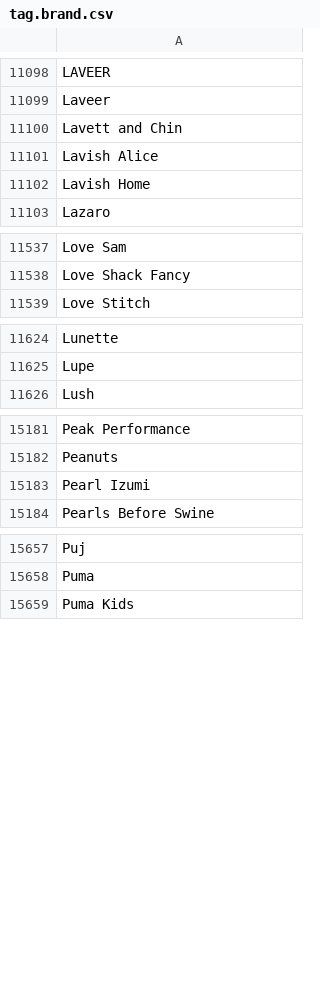
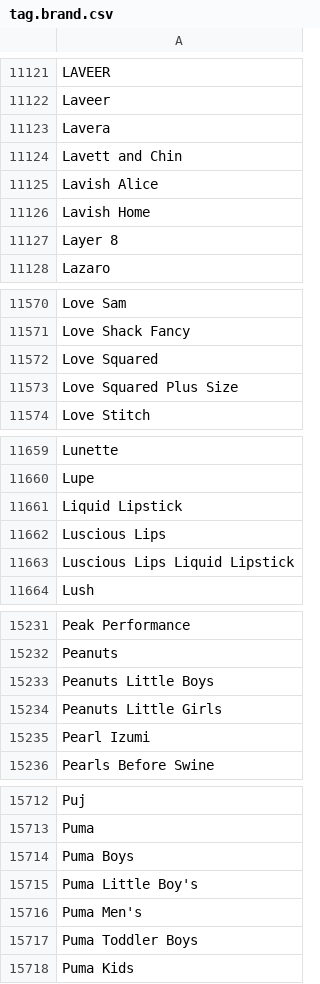
Before and after one commit to rflynn/productsum, a CSV file: search/data/tag.brand.csv, drawn as a sheet; only a part is shown, gaps mark what is left out; the diff covers the shown part only; the diff names each change by its address in the sheet, - before the commit and + after, or states it on an @@ line.

```diff
--- a/search/data/tag.brand.csv
+++ b/search/data/tag.brand.csv
+row 11123: Lavera
+row 11127: Layer 8
+row 11572: Love Squared
+row 11573: Love Squared Plus Size
+row 11661: Liquid Lipstick
+row 11662: Luscious Lips
+row 11663: Luscious Lips Liquid Lipstick
+row 15233: Peanuts Little Boys
+row 15234: Peanuts Little Girls
+row 15714: Puma Boys
+row 15715: Puma Little Boy's
+row 15716: Puma Men's
+row 15717: Puma Toddler Boys
```
Also changed, not shown: 73 added rows, 5 removed rows and 32 moved rows elsewhere in this file, search/data/tag.ngram2.csv.
